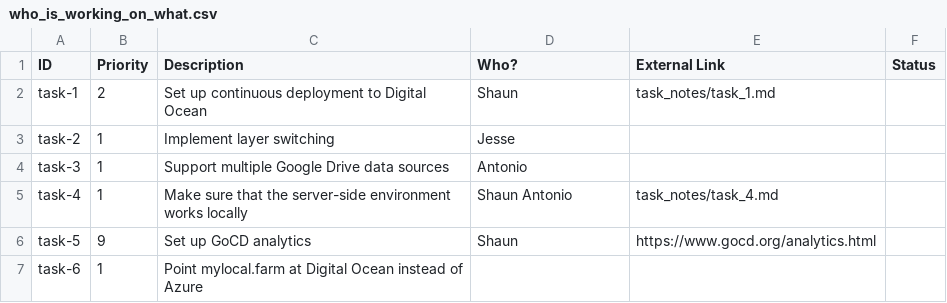
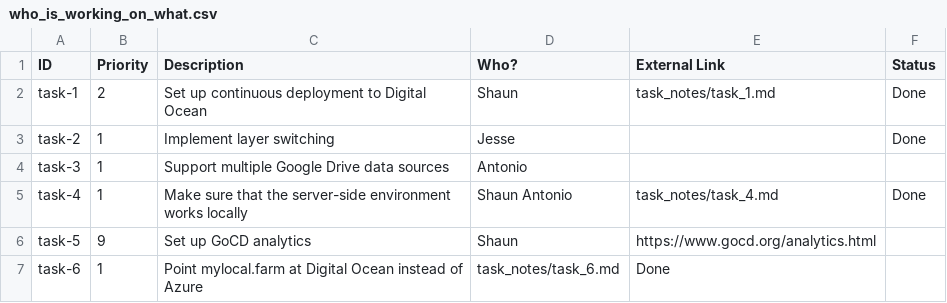
Before and after one commit to emptylab/files, a CSV file: who_is_working_on_what.csv, drawn as a sheet.

Commit message:
Add 'Done' to completed tasks

```diff
--- a/who_is_working_on_what.csv
+++ b/who_is_working_on_what.csv
@@ -1,7 +1,7 @@
 ID, Priority, Description, Who?, External Link, Status
-task-1, 2, Set up continuous deployment to Digital Ocean, Shaun, task_notes/task_1.md,
-task-2, 1, Implement layer switching, Jesse, ,
+task-1, 2, Set up continuous deployment to Digital Ocean, Shaun, task_notes/task_1.md, Done
+task-2, 1, Implement layer switching, Jesse, , Done
 task-3, 1, Support multiple Google Drive data sources, Antonio, ,
-task-4, 1, Make sure that the server-side environment works locally, Shaun Antonio, task_notes/task_4.md,
+task-4, 1, Make sure that the server-side environment works locally, Shaun Antonio, task_notes/task_4.md, Done
 task-5, 9, Set up GoCD analytics, Shaun, https://www.gocd.org/analytics.html,
-task-6, 1, Point mylocal.farm at Digital Ocean instead of Azure, ,
+task-6, 1, Point mylocal.farm at Digital Ocean instead of Azure, task_notes/task_6.md, Done
```
